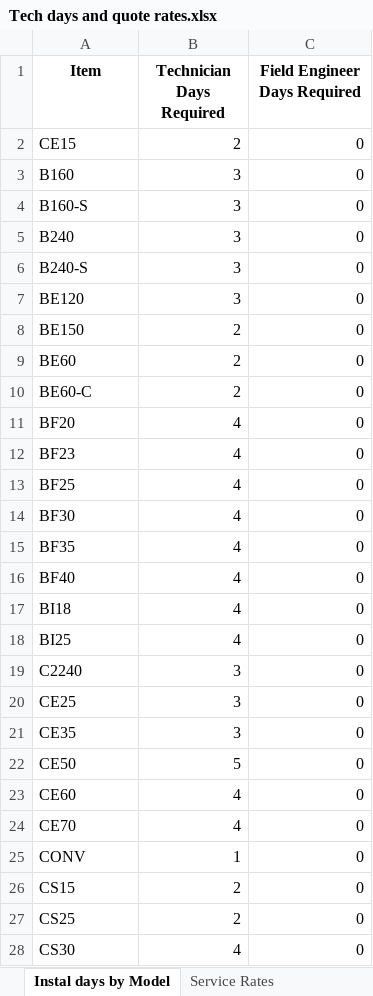
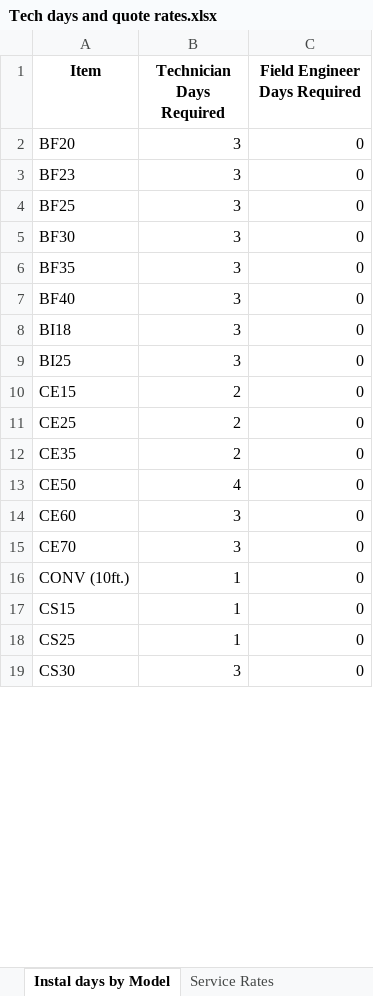
Before and after one commit to brandonhall112/CommissionPro, an Excel workbook: assets/Tech days and quote rates.xlsx, sheet Instal days by Model, drawn as a sheet; only a part is shown; values as stored, in another font and other column widths than the file's, no borders; removed rows and columns are numbered as before the commit, all else as after; the diff covers the shown part only; the diff names each change by its address in the sheet, - before the commit and + after, or states it on an @@ line.

```diff
--- a/assets/Tech days and quote rates.xlsx (sheet Instal days by Model)
+++ b/assets/Tech days and quote rates.xlsx (sheet Instal days by Model)
+row 2: BF20 | 3 | 0
+row 3: BF23 | 3 | 0
+row 4: BF25 | 3 | 0
+row 5: BF30 | 3 | 0
+row 6: BF35 | 3 | 0
+row 7: BF40 | 3 | 0
+row 8: BI18 | 3 | 0
+row 9: BI25 | 3 | 0
-row 3: B160 | 3 | 0
-row 4: B160-S | 3 | 0
-row 5: B240 | 3 | 0
-row 6: B240-S | 3 | 0
-row 7: BE120 | 3 | 0
-row 8: BE150 | 2 | 0
-row 9: BE60 | 2 | 0
-row 10: BE60-C | 2 | 0
-row 11: BF20 | 4 | 0
-row 12: BF23 | 4 | 0
-row 13: BF25 | 4 | 0
-row 14: BF30 | 4 | 0
-row 15: BF35 | 4 | 0
-row 16: BF40 | 4 | 0
-row 17: BI18 | 4 | 0
-row 18: BI25 | 4 | 0
-row 19: C2240 | 3 | 0
-B11:B12 (Technician Days Required): 3
+B11:B12 (Technician Days Required): 2
-B13 (Technician Days Required): 5
+B13 (Technician Days Required): 4
-B14:B15 (Technician Days Required): 4
+B14:B15 (Technician Days Required): 3
-A16 (Item): CONV
+A16 (Item): CONV (10ft.)
-B17:B18 (Technician Days Required): 2
+B17:B18 (Technician Days Required): 1
-B19 (Technician Days Required): 4
+B19 (Technician Days Required): 3
```
Also changed, not shown: 11 added rows, 11 removed rows and 7 edited cells elsewhere in this sheet, sheet Service Rates, other sheet tabs, 1 other file.
